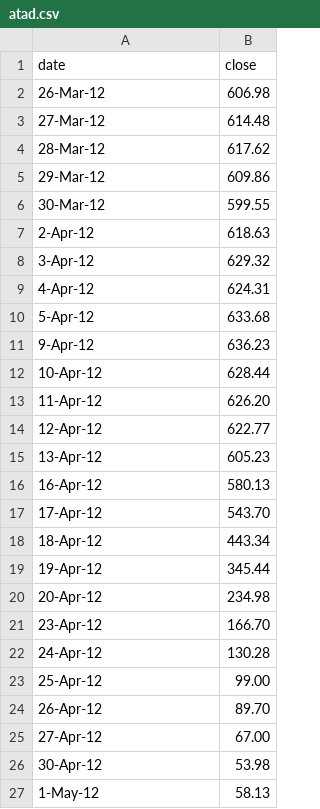
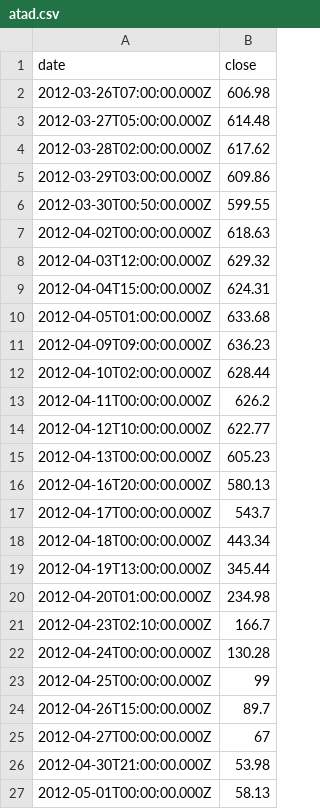
Before and after one commit to goodseller/d3DateYChart, a CSV file: atad.csv, drawn as a sheet.

```diff
--- a/atad.csv
+++ b/atad.csv
@@ -1,27 +1,27 @@
 date,close
-26-Mar-12,606.98
-27-Mar-12,614.48
-28-Mar-12,617.62
-29-Mar-12,609.86
-30-Mar-12,599.55
-2-Apr-12,618.63
-3-Apr-12,629.32
-4-Apr-12,624.31
-5-Apr-12,633.68
-9-Apr-12,636.23
-10-Apr-12,628.44
-11-Apr-12,626.20
-12-Apr-12,622.77
-13-Apr-12,605.23
-16-Apr-12,580.13
-17-Apr-12,543.70
-18-Apr-12,443.34
-19-Apr-12,345.44
-20-Apr-12,234.98
-23-Apr-12,166.70
-24-Apr-12,130.28
-25-Apr-12,99.00
-26-Apr-12,89.70
-27-Apr-12,67.00
-30-Apr-12,53.98
-1-May-12,58.13
+2012-03-26T07:00:00.000Z,606.98
+2012-03-27T05:00:00.000Z,614.48
+2012-03-28T02:00:00.000Z,617.62
+2012-03-29T03:00:00.000Z,609.86
+2012-03-30T00:50:00.000Z,599.55
+2012-04-02T00:00:00.000Z,618.63
+2012-04-03T12:00:00.000Z,629.32
+2012-04-04T15:00:00.000Z,624.31
+2012-04-05T01:00:00.000Z,633.68
+2012-04-09T09:00:00.000Z,636.23
+2012-04-10T02:00:00.000Z,628.44
+2012-04-11T00:00:00.000Z,626.2
+2012-04-12T10:00:00.000Z,622.77
+2012-04-13T00:00:00.000Z,605.23
+2012-04-16T20:00:00.000Z,580.13
+2012-04-17T00:00:00.000Z,543.7
+2012-04-18T00:00:00.000Z,443.34
+2012-04-19T13:00:00.000Z,345.44
+2012-04-20T01:00:00.000Z,234.98
+2012-04-23T02:10:00.000Z,166.7
+2012-04-24T00:00:00.000Z,130.28
+2012-04-25T00:00:00.000Z,99
+2012-04-26T15:00:00.000Z,89.7
+2012-04-27T00:00:00.000Z,67
+2012-04-30T21:00:00.000Z,53.98
+2012-05-01T00:00:00.000Z,58.13
```
Also changed, not shown: 3 other files.
